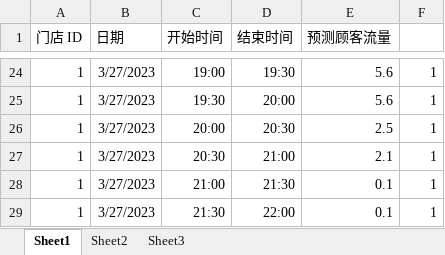
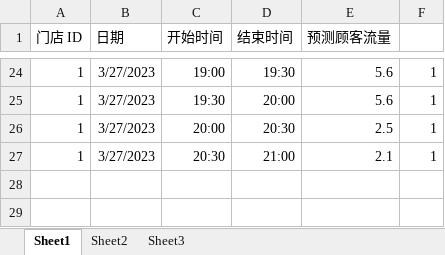
Before and after one commit to W0318/schedule, an Excel workbook: springboot/src/main/resources/flow/2023-04-15_1.xlsx, sheet Sheet1, drawn as a sheet; only a part is shown, gaps mark what is left out; values as stored, in another font and other column widths than the file's, no borders; the diff names each change by its address in the sheet, - before the commit and + after, or states it on an @@ line.

```diff
--- a/springboot/src/main/resources/flow/2023-04-15_1.xlsx (sheet Sheet1)
+++ b/springboot/src/main/resources/flow/2023-04-15_1.xlsx (sheet Sheet1)
-row 28: 1 | 3/27/2023 | 21:00 | 21:30 | 0.1 | 1
-row 29: 1 | 3/27/2023 | 21:30 | 22:00 | 0.1 | 1
```
Also changed, not shown: springboot/src/main/resources/flow/2023-04-16_1.xlsx, 7 other files.
